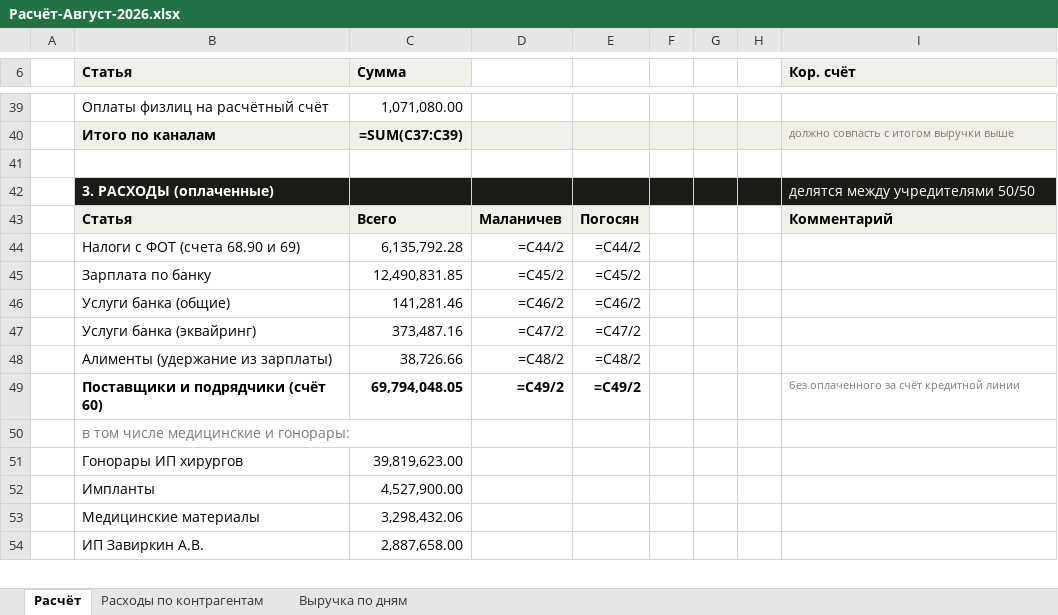
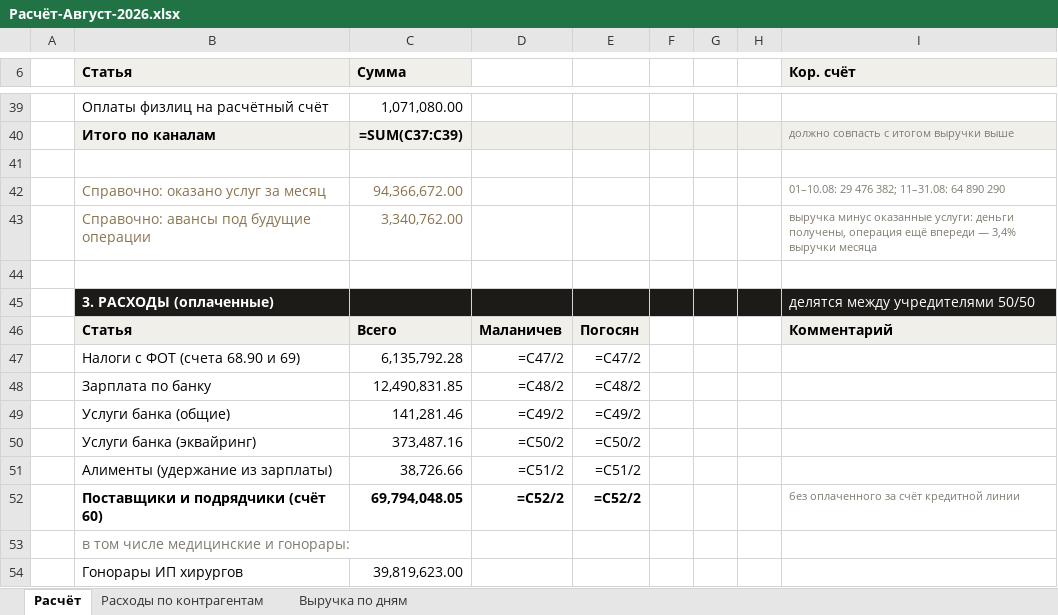
Before and after one commit to casaevteev-creator/-, an Excel workbook: out/Расчёт-Август-2026.xlsx, sheet Расчёт, drawn as a sheet; only a part is shown, gaps mark what is left out; the shorter side is filled out with more unchanged rows; values as stored, in another font and other column widths than the file's, no borders; formulas without a stored value are shown as written; addresses are those after the commit; the diff covers the shown part only; the diff names each change by its address in the sheet, - before the commit and + after, or states it on an @@ line.

```diff
--- a/out/Расчёт-Август-2026.xlsx (sheet Расчёт)
+++ b/out/Расчёт-Август-2026.xlsx (sheet Расчёт)
+row 42:  | Справочно: оказано услуг за месяц | 94,366,672.00 |  |  |  |  |  | 01–10.08: 29 476 382; 11–31.08: 64 890 290
+row 43:  | Справочно: авансы под будущие операции | 3,340,762.00 |  |  |  |  |  | выручка минус оказанные услуги: деньги получены, операция ещё впереди — 3,4% выручки месяца
+row 44: (empty)
-D47: =C44/2
+D47: =C47/2
-E47: =C44/2
+E47: =C47/2
-D48: =C45/2
+D48: =C48/2
-E48: =C45/2
+E48: =C48/2
-D49: =C46/2
+D49: =C49/2
-E49: =C46/2
+E49: =C49/2
-D50: =C47/2
+D50: =C50/2
-E50: =C47/2
+E50: =C50/2
-D51: =C48/2
+D51: =C51/2
-E51: =C48/2
+E51: =C51/2
-D52: =C49/2
+D52: =C52/2
-E52: =C49/2
+E52: =C52/2
```
Also changed, not shown: 20 edited cells elsewhere in this sheet, out/Расшифровка-отчёта-Август-2026.xlsx, 3 other files.
